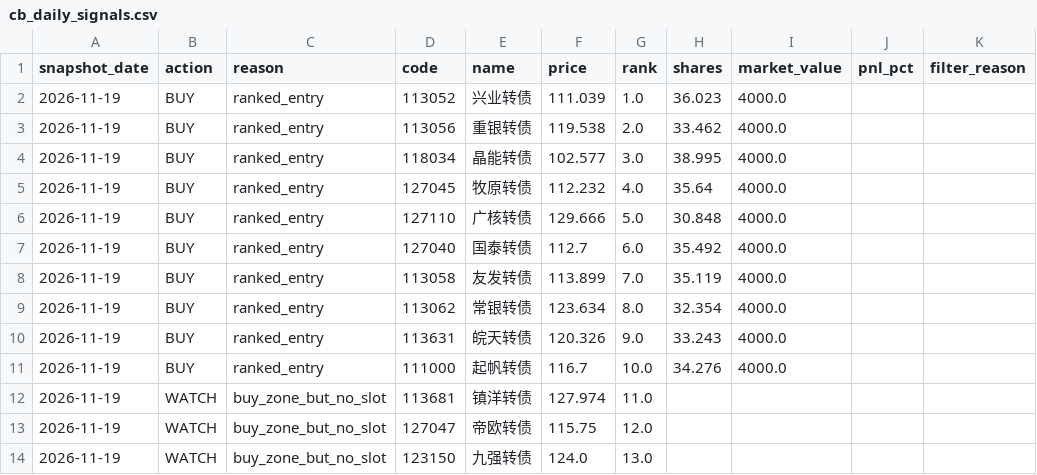
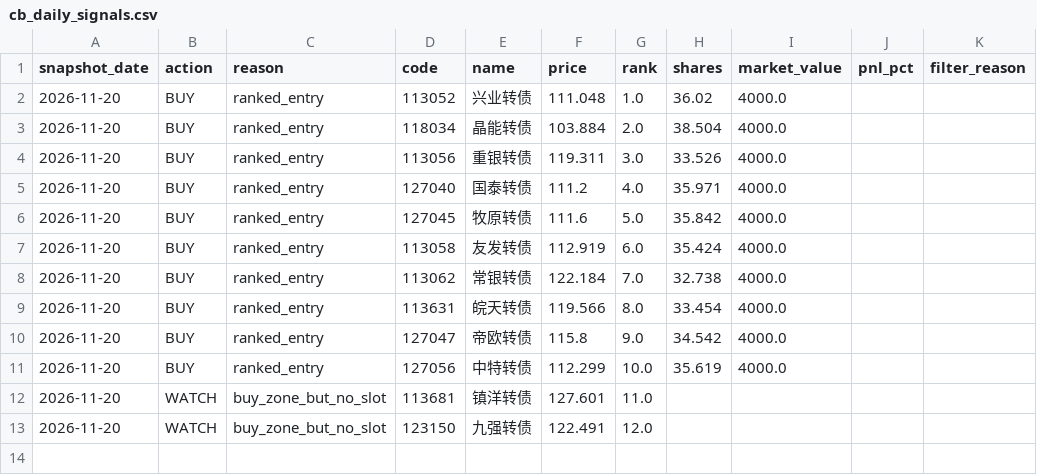
Before and after one commit to qsbkwlt-sketch/stock-monitor, a CSV file: cb_factor_signal_output/cb_daily_signals.csv, drawn as a sheet.

```diff
--- a/cb_factor_signal_output/cb_daily_signals.csv
+++ b/cb_factor_signal_output/cb_daily_signals.csv
@@ -1,14 +1,13 @@
 snapshot_date,action,reason,code,name,price,rank,shares,market_value,pnl_pct,filter_reason
-2026-11-19,BUY,ranked_entry,113052,兴业转债,111.039,1.0,36.023,4000.0,,
-2026-11-19,BUY,ranked_entry,113056,重银转债,119.538,2.0,33.462,4000.0,,
-2026-11-19,BUY,ranked_entry,118034,晶能转债,102.577,3.0,38.995,4000.0,,
-2026-11-19,BUY,ranked_entry,127045,牧原转债,112.232,4.0,35.64,4000.0,,
-2026-11-19,BUY,ranked_entry,127110,广核转债,129.666,5.0,30.848,4000.0,,
-2026-11-19,BUY,ranked_entry,127040,国泰转债,112.7,6.0,35.492,4000.0,,
-2026-11-19,BUY,ranked_entry,113058,友发转债,113.899,7.0,35.119,4000.0,,
-2026-11-19,BUY,ranked_entry,113062,常银转债,123.634,8.0,32.354,4000.0,,
-2026-11-19,BUY,ranked_entry,113631,皖天转债,120.326,9.0,33.243,4000.0,,
-2026-11-19,BUY,ranked_entry,111000,起帆转债,116.7,10.0,34.276,4000.0,,
-2026-11-19,WATCH,buy_zone_but_no_slot,113681,镇洋转债,127.974,11.0,,,,
-2026-11-19,WATCH,buy_zone_but_no_slot,127047,帝欧转债,115.75,12.0,,,,
-2026-11-19,WATCH,buy_zone_but_no_slot,123150,九强转债,124.0,13.0,,,,
+2026-11-20,BUY,ranked_entry,113052,兴业转债,111.048,1.0,36.02,4000.0,,
+2026-11-20,BUY,ranked_entry,118034,晶能转债,103.884,2.0,38.504,4000.0,,
+2026-11-20,BUY,ranked_entry,113056,重银转债,119.311,3.0,33.526,4000.0,,
+2026-11-20,BUY,ranked_entry,127040,国泰转债,111.2,4.0,35.971,4000.0,,
+2026-11-20,BUY,ranked_entry,127045,牧原转债,111.6,5.0,35.842,4000.0,,
+2026-11-20,BUY,ranked_entry,113058,友发转债,112.919,6.0,35.424,4000.0,,
+2026-11-20,BUY,ranked_entry,113062,常银转债,122.184,7.0,32.738,4000.0,,
+2026-11-20,BUY,ranked_entry,113631,皖天转债,119.566,8.0,33.454,4000.0,,
+2026-11-20,BUY,ranked_entry,127047,帝欧转债,115.8,9.0,34.542,4000.0,,
+2026-11-20,BUY,ranked_entry,127056,中特转债,112.299,10.0,35.619,4000.0,,
+2026-11-20,WATCH,buy_zone_but_no_slot,113681,镇洋转债,127.601,11.0,,,,
+2026-11-20,WATCH,buy_zone_but_no_slot,123150,九强转债,122.491,12.0,,,,
```
Also changed, not shown: cb_factor_output/cb_factor_candidates.csv, cb_factor_output/cb_factor_scores.csv, 4 other files.
